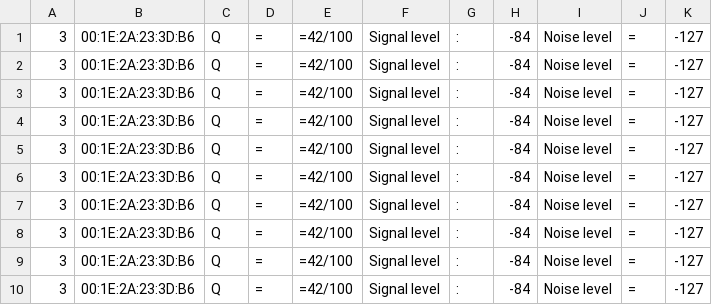
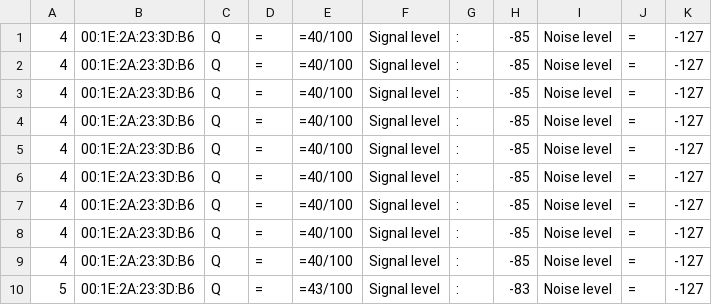
Before and after one commit to anansi/Asset_Tracking, a CSV file: output/output_for_router_1.csv, drawn as a sheet.

```diff
--- a/output/output_for_router_1.csv
+++ b/output/output_for_router_1.csv
@@ -1,10 +1,10 @@
-3,00:1E:2A:23:3D:B6,Q,=,=42/100,  Signal level,:,-84, Noise level,=,-127,
-3,00:1E:2A:23:3D:B6,Q,=,=42/100,  Signal level,:,-84, Noise level,=,-127,
-3,00:1E:2A:23:3D:B6,Q,=,=42/100,  Signal level,:,-84, Noise level,=,-127,
-3,00:1E:2A:23:3D:B6,Q,=,=42/100,  Signal level,:,-84, Noise level,=,-127,
-3,00:1E:2A:23:3D:B6,Q,=,=42/100,  Signal level,:,-84, Noise level,=,-127,
-3,00:1E:2A:23:3D:B6,Q,=,=42/100,  Signal level,:,-84, Noise level,=,-127,
-3,00:1E:2A:23:3D:B6,Q,=,=42/100,  Signal level,:,-84, Noise level,=,-127,
-3,00:1E:2A:23:3D:B6,Q,=,=42/100,  Signal level,:,-84, Noise level,=,-127,
-3,00:1E:2A:23:3D:B6,Q,=,=42/100,  Signal level,:,-84, Noise level,=,-127,
-3,00:1E:2A:23:3D:B6,Q,=,=42/100,  Signal level,:,-84, Noise level,=,-127,
+4,00:1E:2A:23:3D:B6,Q,=,=40/100,  Signal level,:,-85, Noise level,=,-127,
+4,00:1E:2A:23:3D:B6,Q,=,=40/100,  Signal level,:,-85, Noise level,=,-127,
+4,00:1E:2A:23:3D:B6,Q,=,=40/100,  Signal level,:,-85, Noise level,=,-127,
+4,00:1E:2A:23:3D:B6,Q,=,=40/100,  Signal level,:,-85, Noise level,=,-127,
+4,00:1E:2A:23:3D:B6,Q,=,=40/100,  Signal level,:,-85, Noise level,=,-127,
+4,00:1E:2A:23:3D:B6,Q,=,=40/100,  Signal level,:,-85, Noise level,=,-127,
+4,00:1E:2A:23:3D:B6,Q,=,=40/100,  Signal level,:,-85, Noise level,=,-127,
+4,00:1E:2A:23:3D:B6,Q,=,=40/100,  Signal level,:,-85, Noise level,=,-127,
+4,00:1E:2A:23:3D:B6,Q,=,=40/100,  Signal level,:,-85, Noise level,=,-127,
+5,00:1E:2A:23:3D:B6,Q,=,=43/100,  Signal level,:,-83, Noise level,=,-127,
```
Also changed, not shown: output/output_for_router_0.csv, 18 other files.
